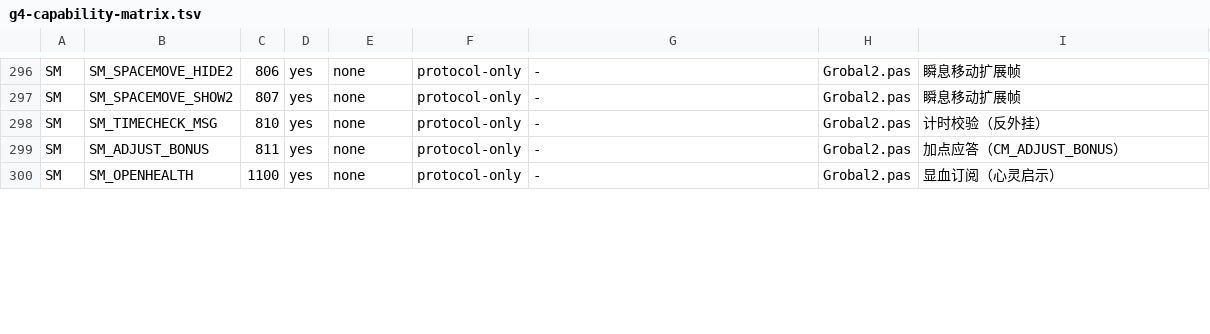
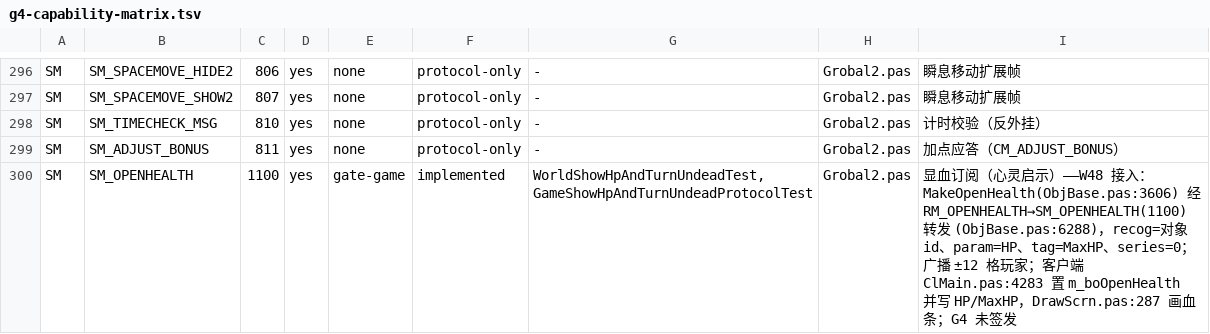
Before and after one commit to ivanmissu/MIR2, a TSV file: java-server/docs/g4-capability-matrix.tsv, drawn as a sheet; only a part is shown, gaps mark what is left out; the diff covers the shown part only.

Commit message:
W48: 接入心灵启示 SKILL_SHOWHP(28) 与圣言术 SKILL_KILLUNDEAD(32)
按周技能迁移节奏（W28-W47）推进 Magic.DB 可学技能：
- 心灵启示(28, 道士): Magic.pas:522 分支——Random(6)<=btLevel+3 显血门槛、
  目标上当场写 m_dwShowHPTick/m_dwShowHPInterval(GetPower13(GetRPow(SC)*2+30)*1000)、
  1500ms 自寻址 RM_DOOPENHEALTH 投递 MakeOpenHealth(ObjBase.pas:3606)、
  严格大于到期走查(ObjBase.pas:4029)触发 BreakOpenHealth；
  协议首次上线 SM_OPENHEALTH(1100)/SM_CLOSEHEALTH(1101)，矩阵两行转 implemented；
  STATE_OPENHEATH() 潜伏位随下一次状态重绘携带（与 Delphi 同：不主动重绘）。
- 圣言术(32, 法师): Magic.pas:572 -> MagTurnUndead(Magic.pas:901)——
  LA_UNDEAD 门槛秒退（玩家不可用）、TAnimalObject.Struck(ObjBase.pas:2794) 仇恨转火
  + m_dwHitTick 硬直、无目标则 m_boRunAwayMode 恐惧冻结 10 秒（AGGRESSIVE 怪）、
  Random(2)+等级差 等级门槛、nMagTurnUndeadLevel 上限（新环境变量
  MIR2_MAG_TURN_UNDEAD_LEVEL，默认 50，1..65535）、Random(100)<7*技能级+15+等级差
  即死（HP:=0 走同步 handleDeath 掉落/经验链）；只在即死成功时训练。
- 新增随机流 TURN_UNDEAD / STRUCK_RETARGET / SHOW_HP（末尾追加，既有种子流水不挪窝）。
- world: WorldShowHpAndTurnUndeadTest(16) + gate: GameShowHpAndTurnUndeadProtocolTest(5)
  + ServerConfigTest(1)；g4-capability-matrix 四行更新；deployment.md 增配表行。
- 沙箱流水线（ECJ+JUnit5）全量：581 基线 -> 603/603 全绿。
- 明确不做：22 火墙（火墙事件子系统）、16/17/20/21/30 红线技能。
  Java↔Java 断言，不构成 G4 签发（无 mir2.exe/Delphi wire diff）。

Co-authored-by: arena-agent <297053741+arena-agent@users.noreply.github.com>

```diff
--- a/java-server/docs/g4-capability-matrix.tsv
+++ b/java-server/docs/g4-capability-matrix.tsv
@@ -299,2 +299,2 @@ SM	SM_TIMECHECK_MSG	810	yes	none	protocol-only	-	Grobal2.pas	计时校验（反
 SM	SM_ADJUST_BONUS	811	yes	none	protocol-only	-	Grobal2.pas	加点应答（CM_ADJUST_BONUS）
-SM	SM_OPENHEALTH	1100	yes	none	protocol-only	-	Grobal2.pas	显血订阅（心灵启示）
+SM	SM_OPENHEALTH	1100	yes	gate-game	implemented	WorldShowHpAndTurnUndeadTest,GameShowHpAndTurnUndeadProtocolTest	Grobal2.pas	显血订阅（心灵启示）——W48 接入：MakeOpenHealth(ObjBase.pas:3606) 经 RM_OPENHEALTH→SM_OPENHEALTH(1100) 转发 (ObjBase.pas:6288)，recog=对象 id、param=HP、tag=MaxHP、series=0；广播 ±12 格玩家；客户端 ClMain.pas:4283 置 m_boOpenHealth 并写 HP/MaxHP，DrawScrn.pas:287 画血条；G4 未签发
```
Also changed, not shown: 14 edited cells elsewhere in this file, 11 other files.
